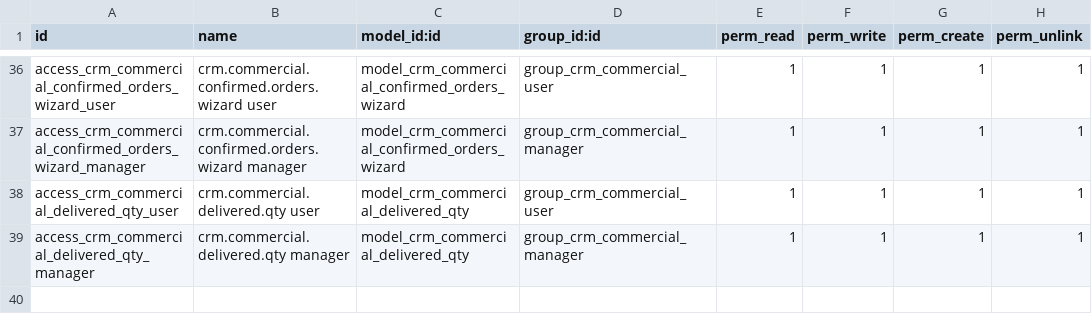
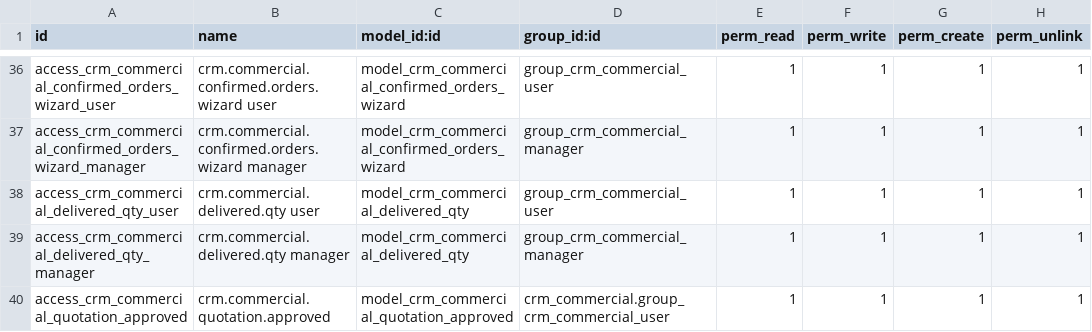
Before and after one commit to Penygonarabia/hhs_mingle_may_28, a CSV file: crm_commercial/security/ir.model.access.csv, drawn as a sheet; only a part is shown, gaps mark what is left out; the diff names each change by its address in the sheet, - before the commit and + after, or states it on an @@ line.

```diff
--- a/crm_commercial/security/ir.model.access.csv
+++ b/crm_commercial/security/ir.model.access.csv
+row 40: access_crm_commercial_quotation_approved | crm.commercial.quotation.approved | model_crm_commercial_quotation_approved | crm_commercial.group_crm_commercial_user | 1 | 1 | 1 | 1
```
Also changed, not shown: 5 other files.
